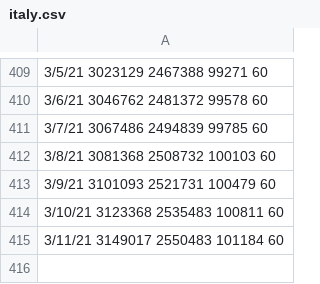
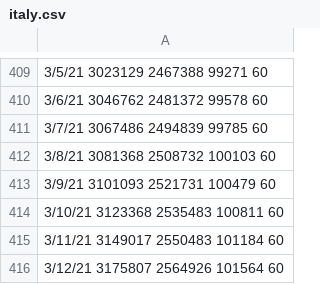
Before and after one commit to steview2000/COVID-19-plots, a CSV file: data/italy.csv, drawn as a sheet; only a part is shown, gaps mark what is left out; the diff names each change by its address in the sheet, - before the commit and + after, or states it on an @@ line.

```diff
--- a/data/italy.csv
+++ b/data/italy.csv
+row 416: 3/12/21 3175807 2564926 101564 60
```
Also changed, not shown: data/france.csv, data/germany.csv, 14 other files.
